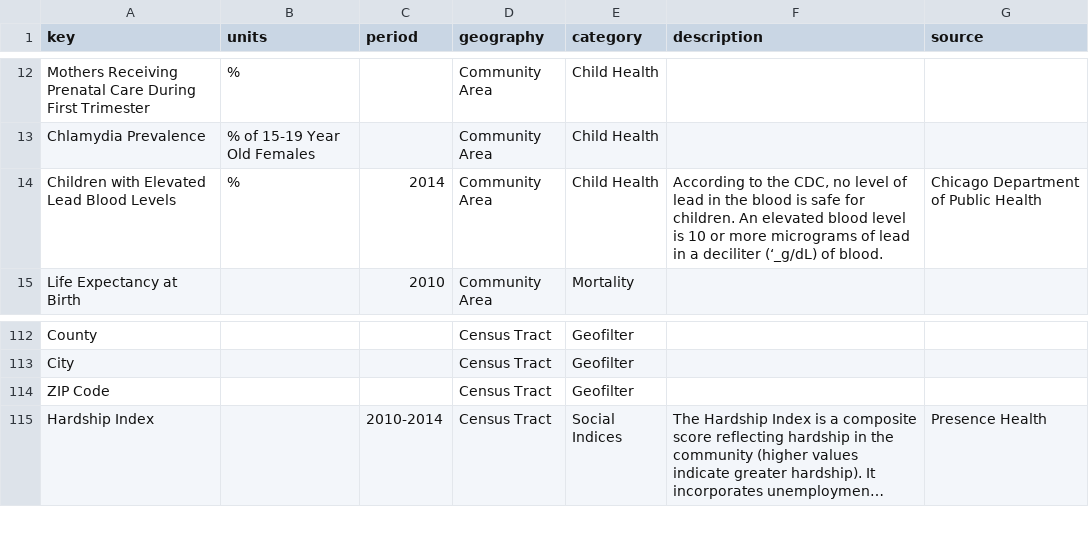
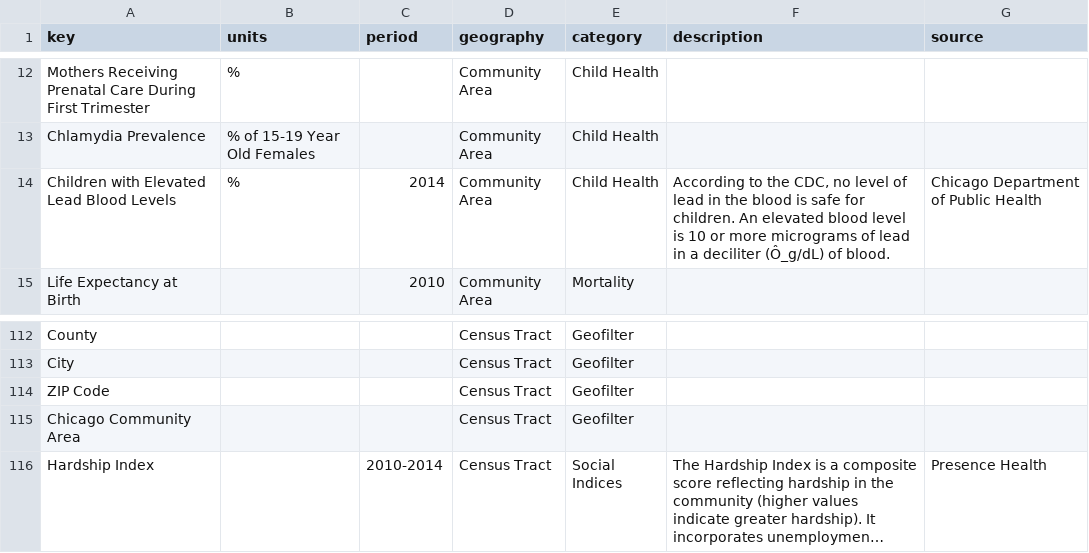
Before and after one commit to jcgiuffrida/HealthViz-mvp, a CSV file: master.csv, drawn as a sheet; only a part is shown, gaps mark what is left out; long unchanged cells end in …; the diff names each change by its address in the sheet, - before the commit and + after, or states it on an @@ line.

```diff
--- a/master.csv
+++ b/master.csv
-F14 (description): …a deciliter (‘_g/dL) of blood.
+F14 (description): …a deciliter (Ô_g/dL) of blood.
+row 115: Chicago Community Area |  |  | Census Tract | Geofilter
```
Also changed, not shown: SDH ii.csv, 3 other files.
